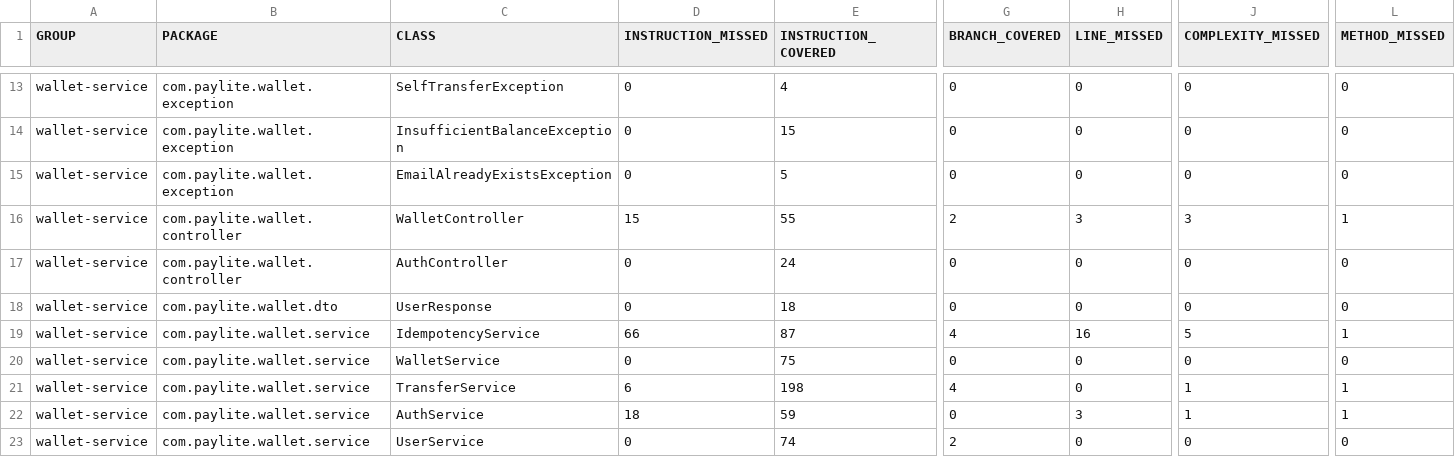
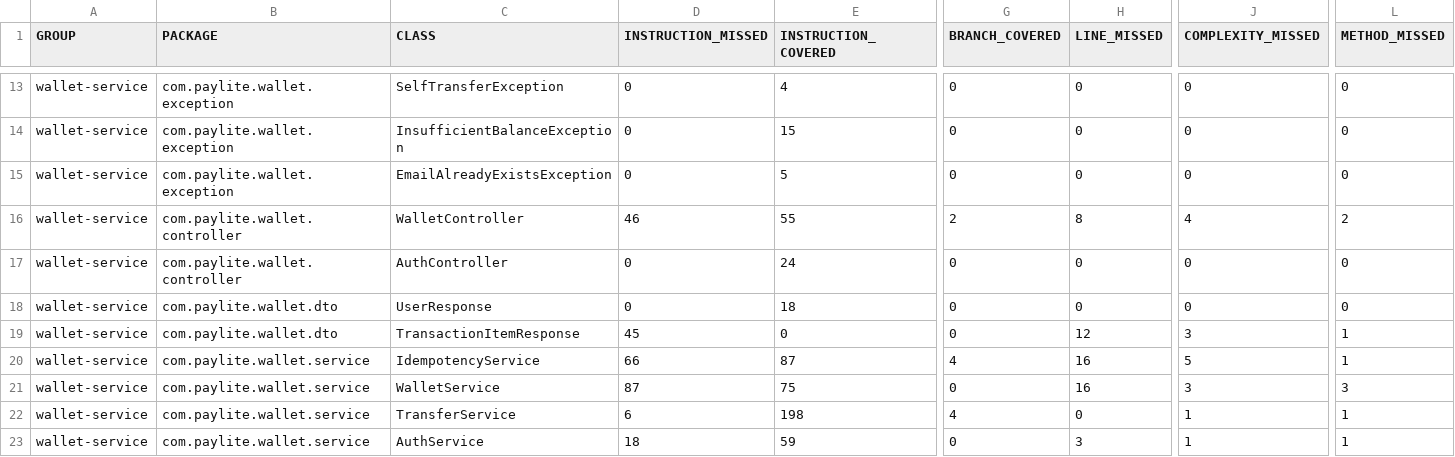
Before and after one commit to MayankHarnotiya/payLite, a CSV file: wallet-service/target/site/jacoco/jacoco.csv, drawn as a sheet; only a part is shown, gaps mark what is left out; the shorter side is filled out with more unchanged rows; addresses are those after the commit; rows hold the shown columns only; the diff names each change by its address in the sheet, - before the commit and + after, or states it on an @@ line.

Commit message:
feat(history): paginated transaction history endpoint
- GET /api/wallets/me/transactions with page/size query params
- TransactionItemResponse with static factory from(Transaction, User)
  that computes SENT/RECEIVED type relative to the logged-in user
- TransactionHistoryResponse custom pagination wrapper (cleaner than
  exposing Spring's Page internals)
- WalletService.getTransactionHistory using existing findUserHistory
  @Query with JOIN FETCH (no N+1 queries)
- Sorted by createdAt DESC (newest first)
- Identity-from-JWT pattern: users can only see their own history

```diff
--- a/wallet-service/target/site/jacoco/jacoco.csv
+++ b/wallet-service/target/site/jacoco/jacoco.csv
-D16 (INSTRUCTION_MISSED): 15
+D16 (INSTRUCTION_MISSED): 46
-H16 (LINE_MISSED): 3
+H16 (LINE_MISSED): 8
-J16 (COMPLEXITY_MISSED): 3
+J16 (COMPLEXITY_MISSED): 4
-L16 (METHOD_MISSED): 1
+L16 (METHOD_MISSED): 2
+row 19: wallet-service | com.paylite.wallet.dto | TransactionItemResponse | 45 | 0 | 0 | 12 | 3 | 1
-D21 (INSTRUCTION_MISSED): 0
+D21 (INSTRUCTION_MISSED): 87
-H21 (LINE_MISSED): 0
+H21 (LINE_MISSED): 16
-J21 (COMPLEXITY_MISSED): 0
+J21 (COMPLEXITY_MISSED): 3
-L21 (METHOD_MISSED): 0
+L21 (METHOD_MISSED): 3
```
Also changed, not shown: 33 other files.
